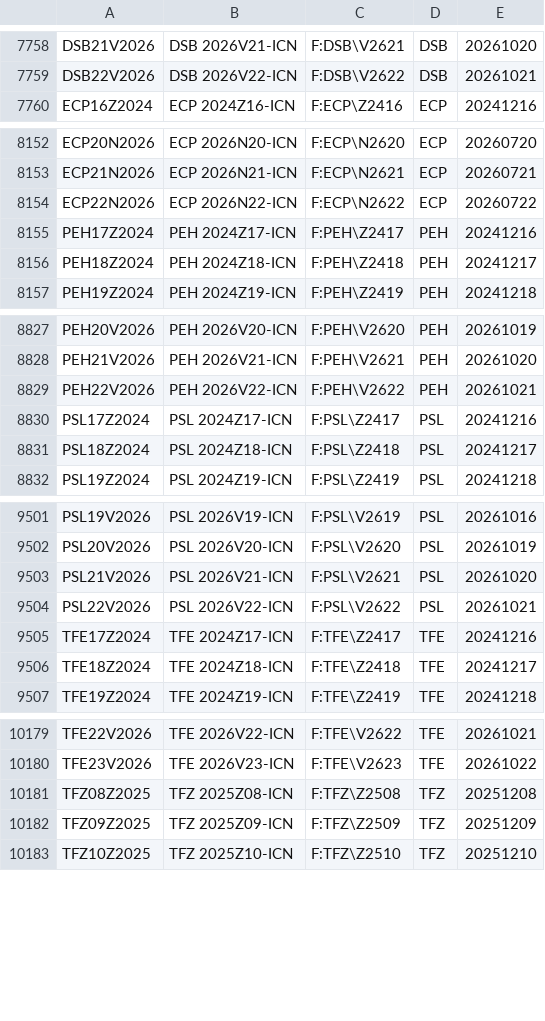
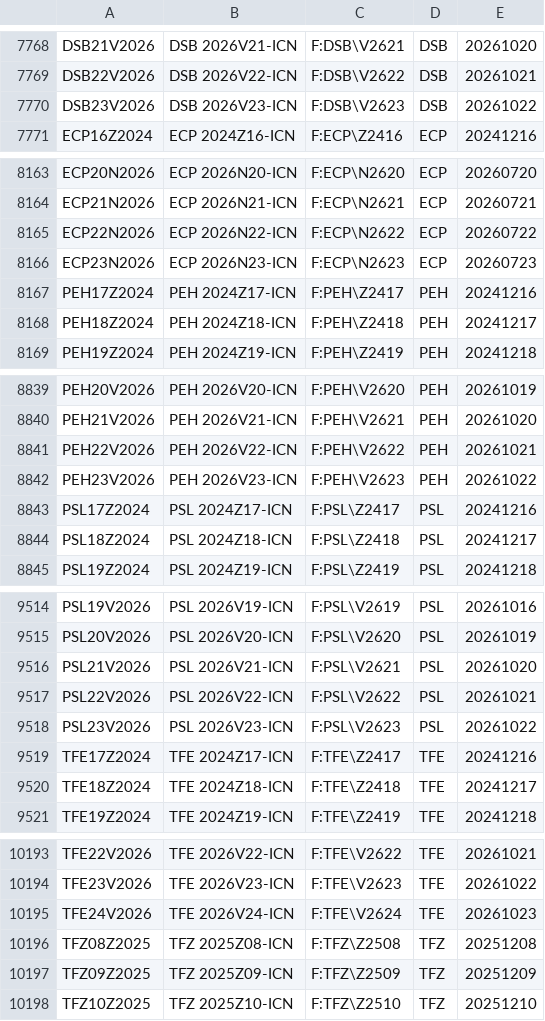
Before and after one commit to tradingview-dev/idc-expchains, a CSV file: expchains/iceeur_endex_daily_futures.csv, drawn as a sheet; only a part is shown, gaps mark what is left out; the diff covers the shown part only.

```diff
--- a/expchains/iceeur_endex_daily_futures.csv
+++ b/expchains/iceeur_endex_daily_futures.csv
@@ -7759,2 +7769,3 @@ DSB21V2026,DSB 2026V21-ICN,F:DSB\V2621,DSB,20261020
 DSB22V2026,DSB 2026V22-ICN,F:DSB\V2622,DSB,20261021
+DSB23V2026,DSB 2026V23-ICN,F:DSB\V2623,DSB,20261022
 ECP16Z2024,ECP 2024Z16-ICN,F:ECP\Z2416,ECP,20241216
@@ -8154,2 +8165,3 @@ ECP21N2026,ECP 2026N21-ICN,F:ECP\N2621,ECP,20260721
 ECP22N2026,ECP 2026N22-ICN,F:ECP\N2622,ECP,20260722
+ECP23N2026,ECP 2026N23-ICN,F:ECP\N2623,ECP,20260723
 PEH17Z2024,PEH 2024Z17-ICN,F:PEH\Z2417,PEH,20241216
@@ -8829,2 +8841,3 @@ PEH21V2026,PEH 2026V21-ICN,F:PEH\V2621,PEH,20261020
 PEH22V2026,PEH 2026V22-ICN,F:PEH\V2622,PEH,20261021
+PEH23V2026,PEH 2026V23-ICN,F:PEH\V2623,PEH,20261022
 PSL17Z2024,PSL 2024Z17-ICN,F:PSL\Z2417,PSL,20241216
@@ -9504,2 +9517,3 @@ PSL21V2026,PSL 2026V21-ICN,F:PSL\V2621,PSL,20261020
 PSL22V2026,PSL 2026V22-ICN,F:PSL\V2622,PSL,20261021
+PSL23V2026,PSL 2026V23-ICN,F:PSL\V2623,PSL,20261022
 TFE17Z2024,TFE 2024Z17-ICN,F:TFE\Z2417,TFE,20241216
@@ -10180,2 +10194,3 @@ TFE22V2026,TFE 2026V22-ICN,F:TFE\V2622,TFE,20261021
 TFE23V2026,TFE 2026V23-ICN,F:TFE\V2623,TFE,20261022
+TFE24V2026,TFE 2026V24-ICN,F:TFE\V2624,TFE,20261023
 TFZ08Z2025,TFZ 2025Z08-ICN,F:TFZ\Z2508,TFZ,20251208
```
Also changed, not shown: 14 added rows elsewhere in this file, expchains/dubai_futures.csv.
